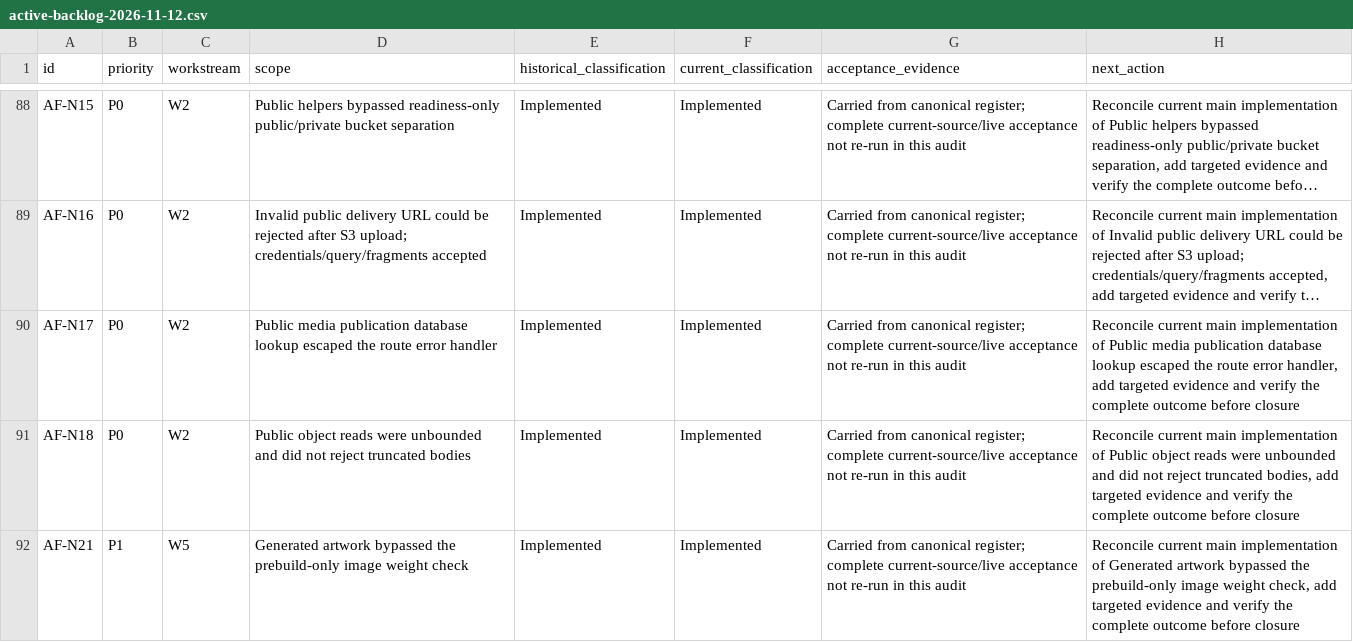
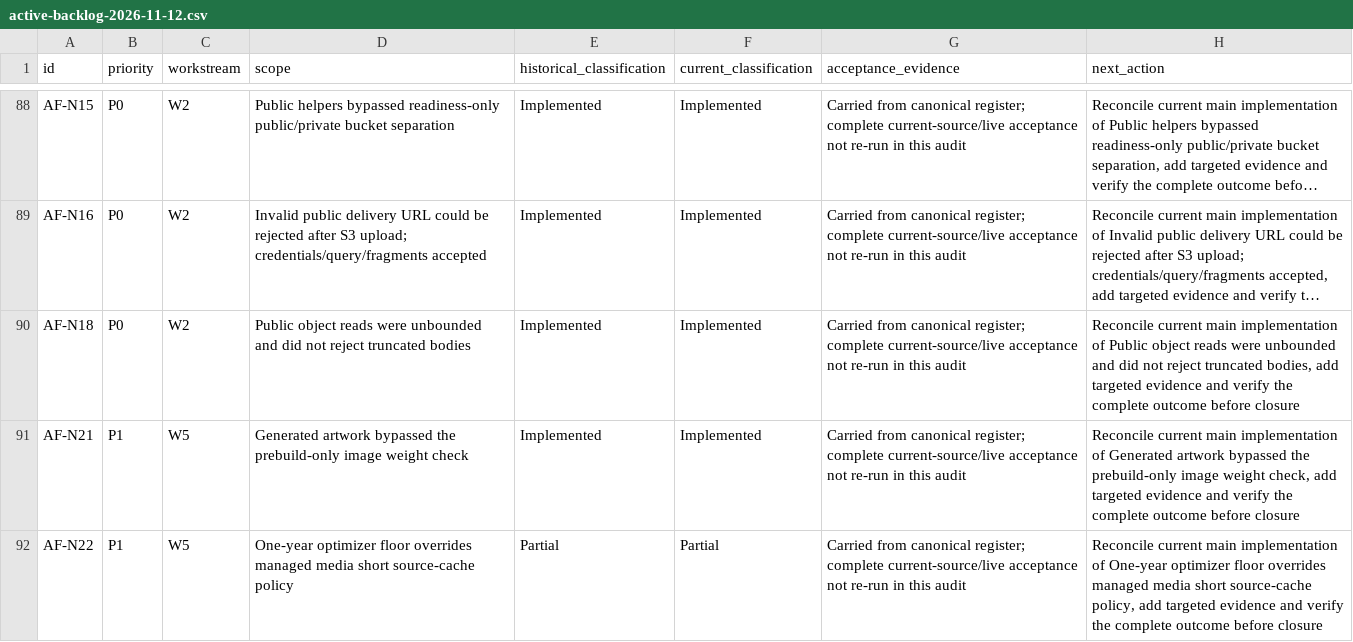
Before and after one commit to immazhark/amaana-platform, a CSV file: docs/mission-control/active-backlog-2026-11-12.csv, drawn as a sheet; only a part is shown, gaps mark what is left out; the shorter side is filled out with more unchanged rows; long unchanged cells end in …; the diff names each change by its address in the sheet, - before the commit and + after, or states it on an @@ line.

Commit message:
docs(AF-N17): accept verified public-media DB exception containment

```diff
--- a/docs/mission-control/active-backlog-2026-11-12.csv
+++ b/docs/mission-control/active-backlog-2026-11-12.csv
-row 90: AF-N17 | P0 | W2 | Public media publication database lookup escaped the route error handler | Implemented | Implemented | Carried from canonical register; complete current-source/live acceptance not re-run in this audit | Reconcile current main implementation of Public media publication database lookup escaped the route error handler, add targeted evidence and verify the complete outcome before closure
```
Also changed, not shown: docs/mission-control/149-item-status-2026-11-12.csv, 2 other files.
